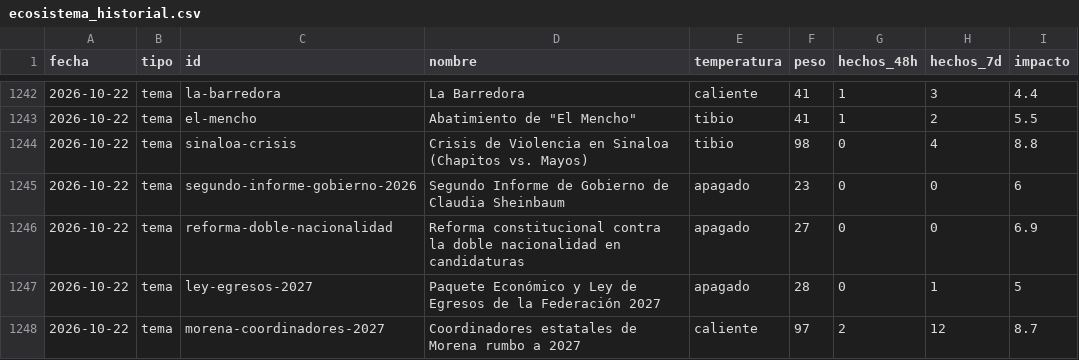
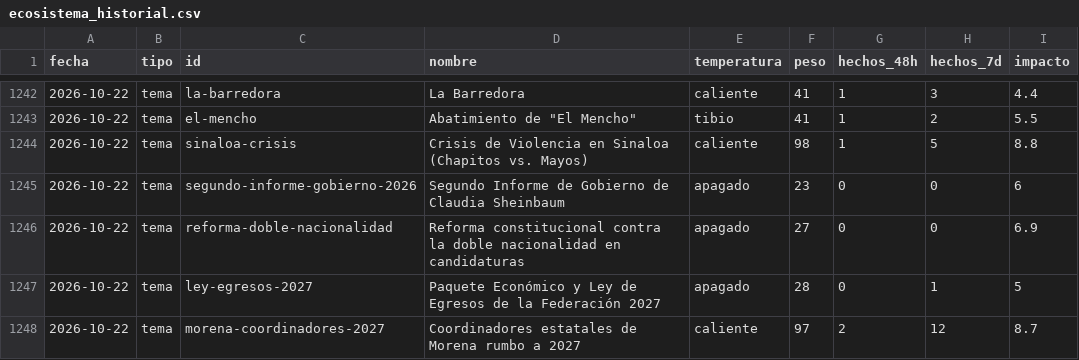
Before and after one commit to OckarLezama/ecosistema-politico, a CSV file: data/ecosistema_historial.csv, drawn as a sheet; only a part is shown, gaps mark what is left out.

```diff
--- a/data/ecosistema_historial.csv
+++ b/data/ecosistema_historial.csv
@@ -1243,3 +1243,3 @@ fecha,tipo,id,nombre,temperatura,peso,hechos_48h,hechos_7d,impacto
 2026-10-22,tema,el-mencho,"Abatimiento de ""El Mencho""",tibio,41,1,2,5.5
-2026-10-22,tema,sinaloa-crisis,Crisis de Violencia en Sinaloa (Chapitos vs. Mayos),tibio,98,0,4,8.8
+2026-10-22,tema,sinaloa-crisis,Crisis de Violencia en Sinaloa (Chapitos vs. Mayos),caliente,98,1,5,8.8
 2026-10-22,tema,segundo-informe-gobierno-2026,Segundo Informe de Gobierno de Claudia Sheinbaum,apagado,23,0,0,6
```
Also changed, not shown: data/auditoria_actores.csv, data/auditoria_temas.csv, 7 other files.
